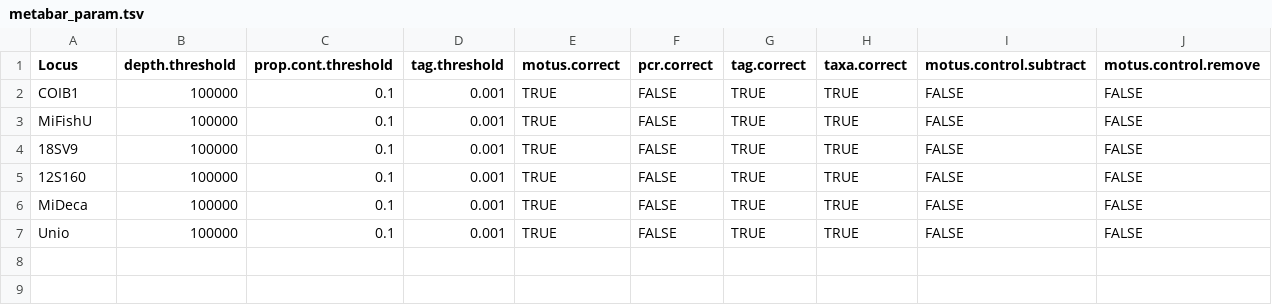
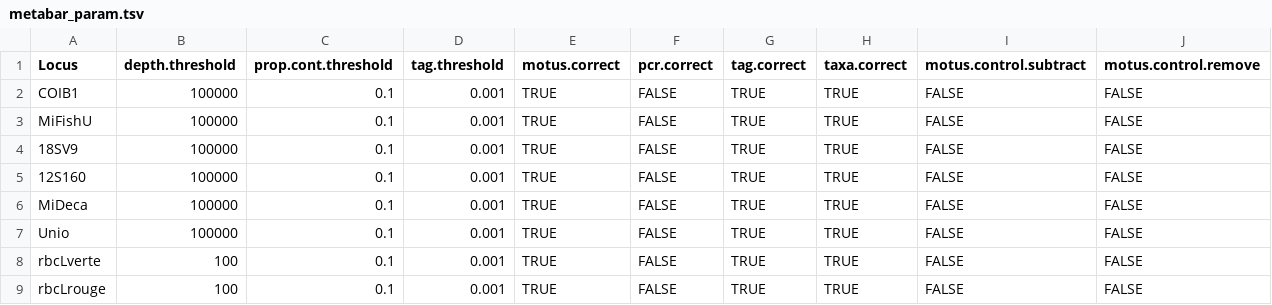
Before and after one commit to biodray/A25_26_Biodiversite3_metabar, a TSV file: 01_Code/Parameters/metabar_param.tsv, drawn as a sheet.

```diff
--- a/01_Code/Parameters/metabar_param.tsv
+++ b/01_Code/Parameters/metabar_param.tsv
@@ -7 +7,3 @@ MiDeca	100000	0.1	0.001	TRUE	FALSE	TRUE	TRUE	FALSE	FALSE
 Unio	100000	0.1	0.001	TRUE	FALSE	TRUE	TRUE	FALSE	FALSE
+rbcLverte	100	0.1	0.001	TRUE	FALSE	TRUE	TRUE	FALSE	FALSE
+rbcLrouge	100	0.1	0.001	TRUE	FALSE	TRUE	TRUE	FALSE	FALSE
```
Also changed, not shown: 01_Code/Parameters/blast_param.tsv, 12 other files.
